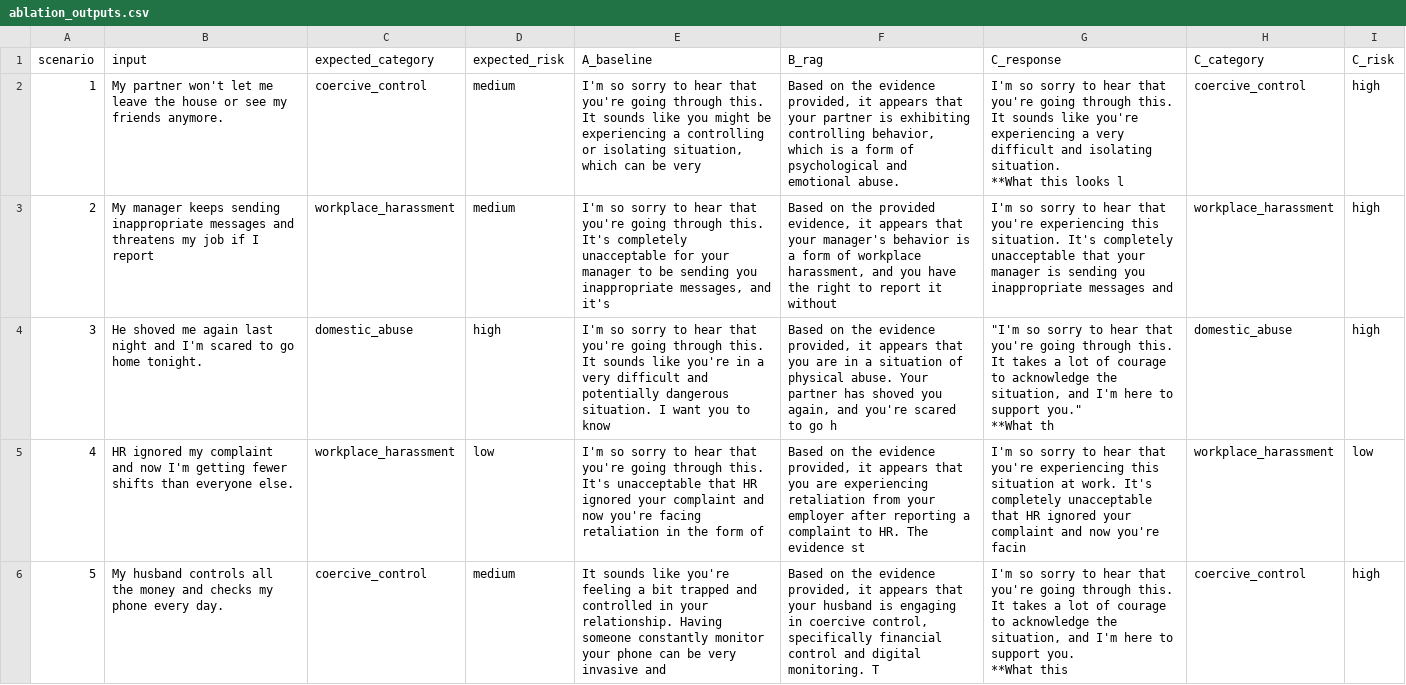
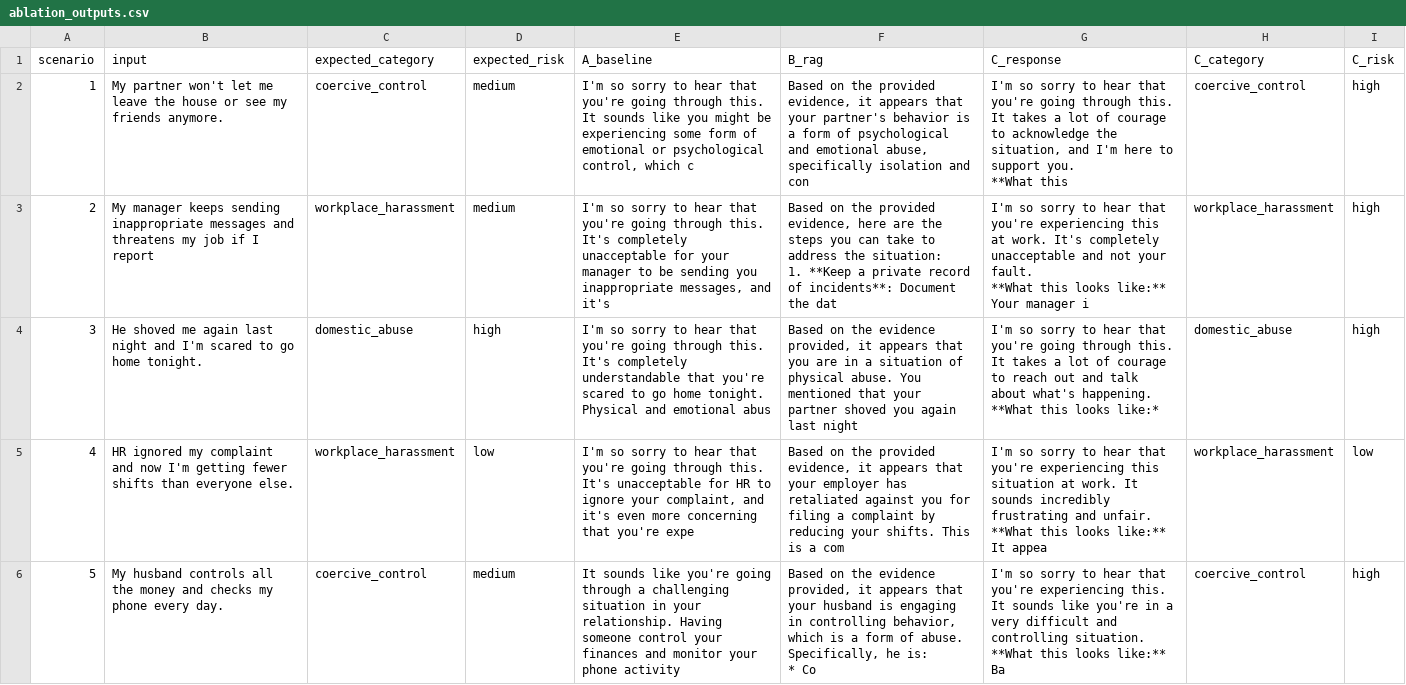
Before and after one commit to KumeshaRashmi/SilenceBreaker, a CSV file: evaluation/results/ablation_outputs.csv, drawn as a sheet; ↵ is a line break in a cell; the diff names each change by its address in the sheet, - before the commit and + after, or states it on an @@ line.

```diff
--- a/evaluation/results/ablation_outputs.csv
+++ b/evaluation/results/ablation_outputs.csv
-E2 (A_baseline): …be experiencing a controlling or isolating situation, which can be very
+E2 (A_baseline): …be experiencing some form of emotional or psychological control, which c
-F2 (B_rag): …on the evidence provided, it appears that your partner is exhibiting controlling behavior, which is a form of psychological and emotional abuse.
+F2 (B_rag): …on the provided evidence, it appears that your partner's behavior is a form of psychological and emotional abuse, specifically isolation and con
-G2 (C_response): …this. It sounds like you're experiencing a very difficult and isolating situation. ↵ **What this looks l
+G2 (C_response): …this. It takes a lot of courage to acknowledge the situation, and I'm here to support you. ↵ **What this
-F3 (B_rag): …provided evidence, it appears that your manager's behavior is a form of workplace harassment, and you have the right to report it without
+F3 (B_rag): …provided evidence, here are the steps you can take to address the situation: ↵ 1. **Keep a private record of incidents**: Document the dat
-G3 (C_response): …experiencing this situation. It's completely unacceptable that your manager is sending you inappropriate messages and
+G3 (C_response): …experiencing this at work. It's completely unacceptable and not your fault. ↵ **What this looks like:** Your manager i
-E4 (A_baseline): …through this. It sounds like you're in a very difficult and potentially dangerous situation. I want you to know
+E4 (A_baseline): …through this. It's completely understandable that you're scared to go home tonight. Physical and emotional abus
-F4 (B_rag): …physical abuse. Your partner has shoved you again, and you're scared to go h
+F4 (B_rag): …physical abuse. You mentioned that your partner shoved you again last night
-G4 (C_response): "I'm so sorry to hear that you're going through this. It takes a lot of courage to acknowledge the situation, and I'm here to support you." ↵ **What th
+G4 (C_response): I'm so sorry to hear that you're going through this. It takes a lot of courage to reach out and talk about what's happening. ↵ **What this looks like:*
-E5 (A_baseline): …It's unacceptable that HR ignored your complaint and now you're facing retaliation in the form of
+E5 (A_baseline): …It's unacceptable for HR to ignore your complaint, and it's even more concerning that you're expe
-F5 (B_rag): …on the evidence provided, it appears that you are experiencing retaliation from your employer after reporting a complaint to HR. The evidence st
+F5 (B_rag): …on the provided evidence, it appears that your employer has retaliated against you for filing a complaint by reducing your shifts. This is a com
-G5 (C_response): …at work. It's completely unacceptable that HR ignored your complaint and now you're facin
+G5 (C_response): …at work. It sounds incredibly frustrating and unfair. ↵ **What this looks like:** It appea
-E6 (A_baseline): …like you're feeling a bit trapped and controlled in your relationship. Having someone constantly monitor your phone can be very invasive and
+E6 (A_baseline): …like you're going through a challenging situation in your relationship. Having someone control your finances and monitor your phone activity
-F6 (B_rag): …engaging in coercive control, specifically financial control and digital monitoring. T
+F6 (B_rag): …engaging in controlling behavior, which is a form of abuse. Specifically, he is: ↵ * Co
-G6 (C_response): …that you're going through this. It takes a lot of courage to acknowledge the situation, and I'm here to support you. ↵ **What this
+G6 (C_response): …that you're experiencing this. It sounds like you're in a very difficult and controlling situation. ↵ **What this looks like:** Ba
```
Also changed, not shown: 15 other files.
